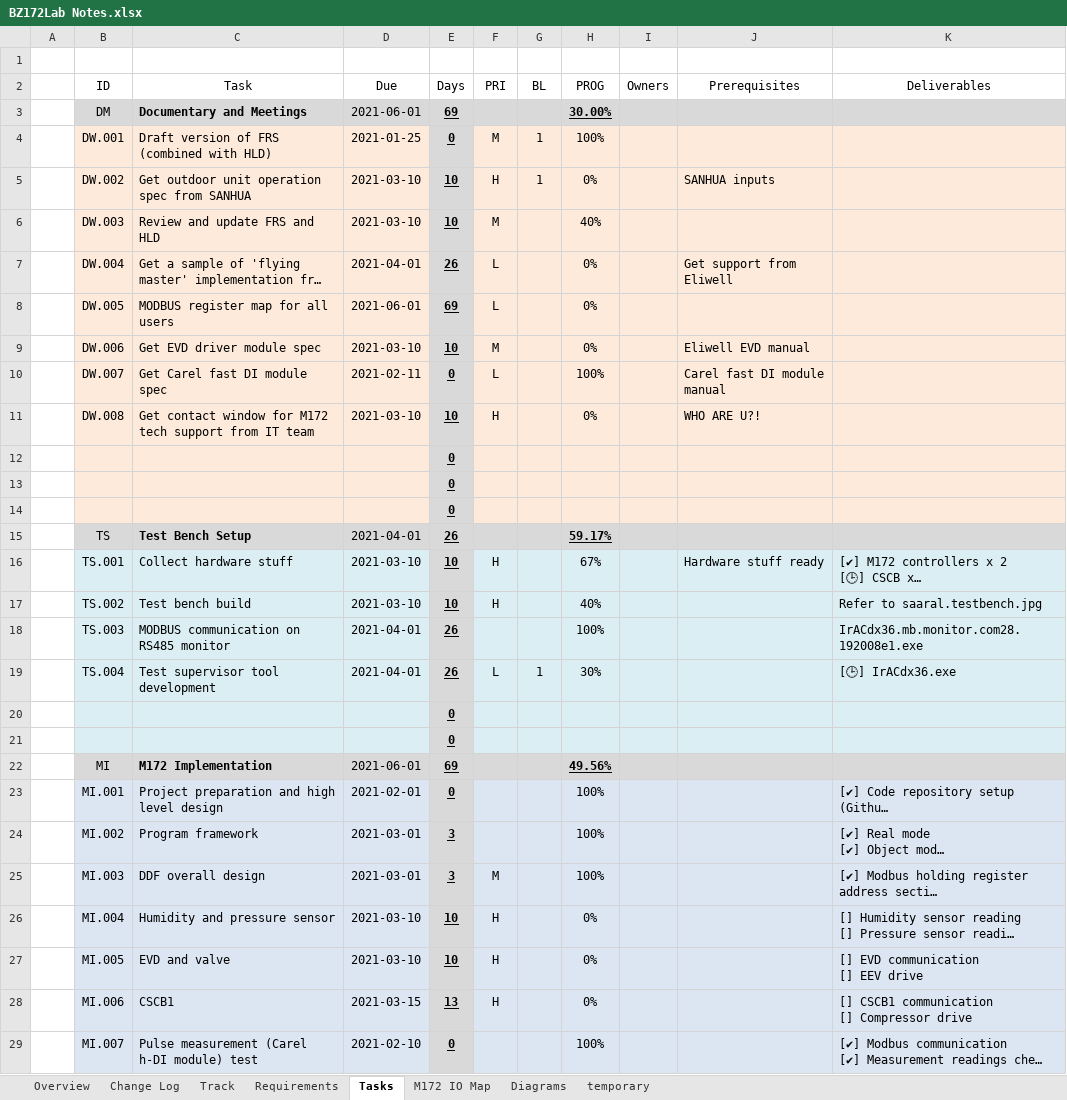
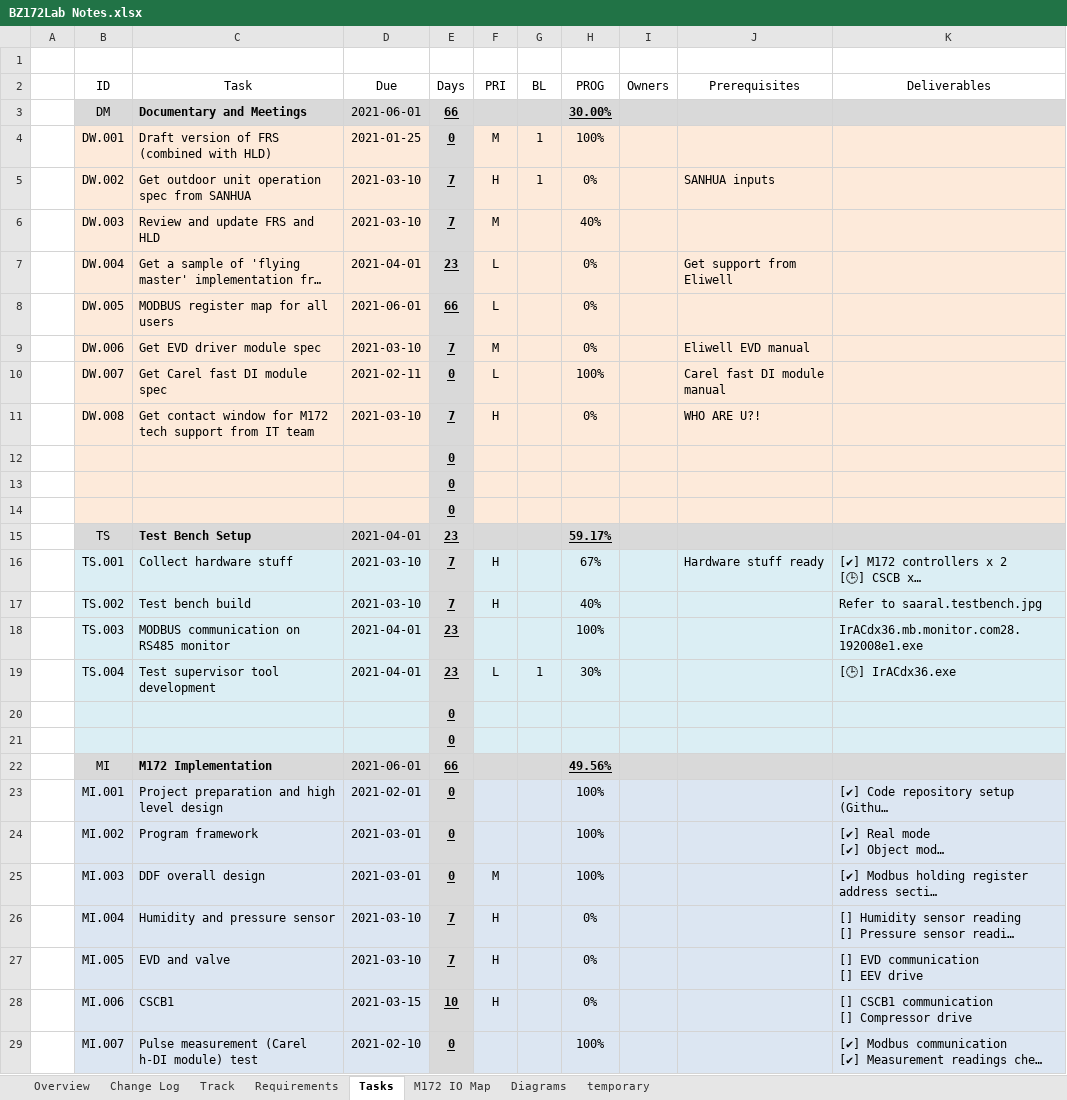
Before and after one commit to 98440622/PLC61131Repos, an Excel workbook: BZ172Lab/BZ172Lab Notes.xlsx, sheet Tasks, drawn as a sheet; only a part is shown; long unchanged cells end in …; values as stored, in another font and other column widths than the file's, no borders; conditional formats and table styles not drawn; the diff covers the shown part only; the diff names each change by its address in the sheet, - before the commit and + after, or states it on an @@ line.

```diff
--- a/BZ172Lab/BZ172Lab Notes.xlsx (sheet Tasks)
+++ b/BZ172Lab/BZ172Lab Notes.xlsx (sheet Tasks)
-E3 (Days): 69
+E3 (Days): 66
-E5:E6 (Days): 10
+E5:E6 (Days): 7
-E7 (Days): 26
+E7 (Days): 23
-E8 (Days): 69
+E8 (Days): 66
-E9 (Days): 10
+E9 (Days): 7
-E11 (Days): 10
+E11 (Days): 7
-E15 (Days): 26
+E15 (Days): 23
-E16:E17 (Days): 10
+E16:E17 (Days): 7
-E18:E19 (Days): 26
+E18:E19 (Days): 23
-E22 (Days): 69
+E22 (Days): 66
-E24:E25 (Days): 3
+E24:E25 (Days): 0
-E26:E27 (Days): 10
+E26:E27 (Days): 7
-E28 (Days): 13
+E28 (Days): 10
```
Also changed, not shown: 24 edited cells elsewhere in this sheet, sheet Requirements, sheet Track, sheet Change Log, sheet Overview, charts or pictures, 1 other file.
